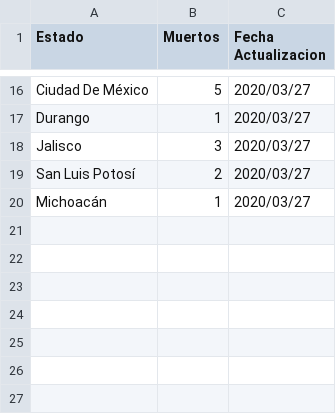
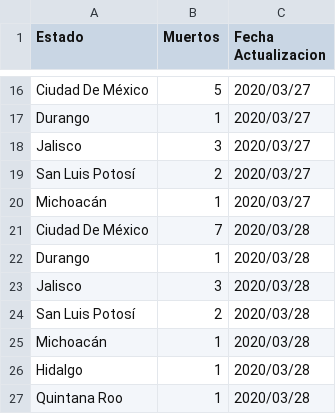
Before and after one commit to jairgs/Covid19MexicoDatos, a CSV file: deaths.csv, drawn as a sheet; only a part is shown, gaps mark what is left out.

```diff
--- a/deaths.csv
+++ b/deaths.csv
@@ -20 +20,8 @@ San Luis Potosí,2,2020/03/27
 Michoacán,1,2020/03/27
+Ciudad De México,7,2020/03/28
+Durango,1,2020/03/28
+Jalisco,3,2020/03/28
+San Luis Potosí,2,2020/03/28
+Michoacán,1,2020/03/28
+Hidalgo,1,2020/03/28
+Quintana Roo,1,2020/03/28
```
Also changed, not shown: 4 other files.
